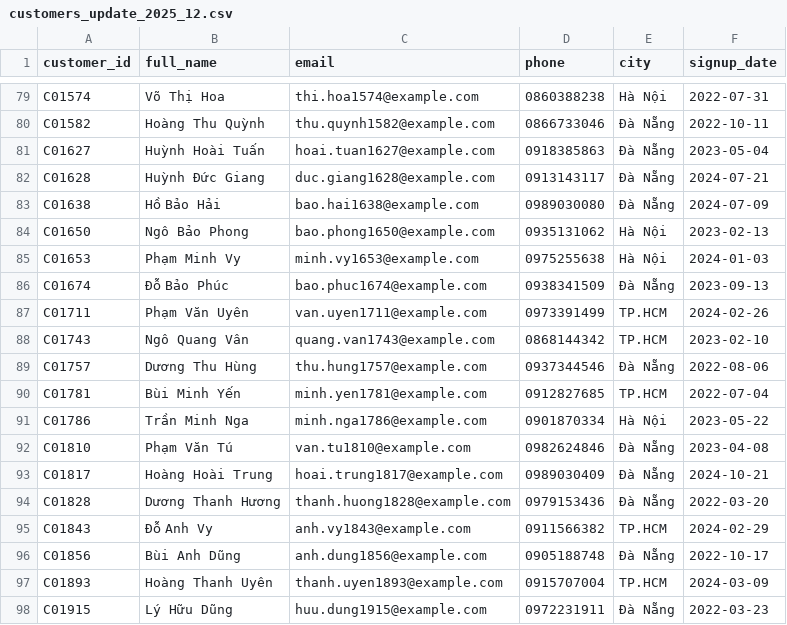
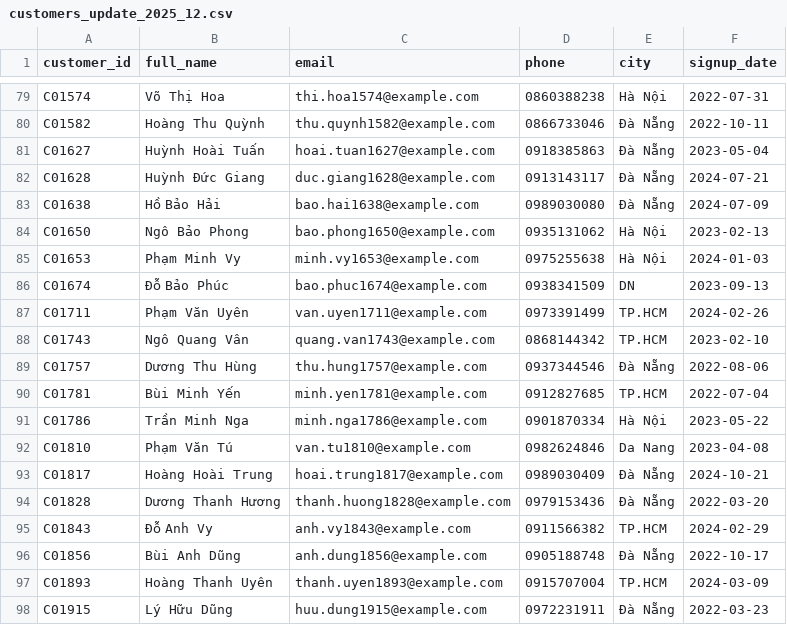
Before and after one commit to wotttoo/lakehouse-medallion-pipeline, a CSV file: data/raw/customers_update_2025_12.csv, drawn as a sheet; only a part is shown, gaps mark what is left out; the diff covers the shown part only.

```diff
--- a/data/raw/customers_update_2025_12.csv
+++ b/data/raw/customers_update_2025_12.csv
@@ -85,3 +85,3 @@ C01650,Ngô Bảo Phong,bao.phong1650@example.com,0935131062,Hà Nội,2023-02-1
 C01653,Phạm Minh Vy,minh.vy1653@example.com,0975255638,Hà Nội,2024-01-03
-C01674,Đỗ Bảo Phúc,bao.phuc1674@example.com,0938341509,Đà Nẵng,2023-09-13
+C01674,Đỗ Bảo Phúc,bao.phuc1674@example.com,0938341509,DN,2023-09-13
 C01711,Phạm Văn Uyên,van.uyen1711@example.com,0973391499,TP.HCM,2024-02-26
@@ -91,3 +91,3 @@ C01781,Bùi Minh Yến,minh.yen1781@example.com,0912827685,TP.HCM,2022-07-04
 C01786,Trần Minh Nga,minh.nga1786@example.com,0901870334,Hà Nội,2023-05-22
-C01810,Phạm Văn Tú,van.tu1810@example.com,0982624846,Đà Nẵng,2023-04-08
+C01810,Phạm Văn Tú,van.tu1810@example.com,0982624846,Da Nang,2023-04-08
 C01817,Hoàng Hoài Trung,hoai.trung1817@example.com,0989030409,Đà Nẵng,2024-10-21
```
Also changed, not shown: 5 edited cells elsewhere in this file, data/raw/customers.csv, data/raw/stores.csv, 3 other files.
